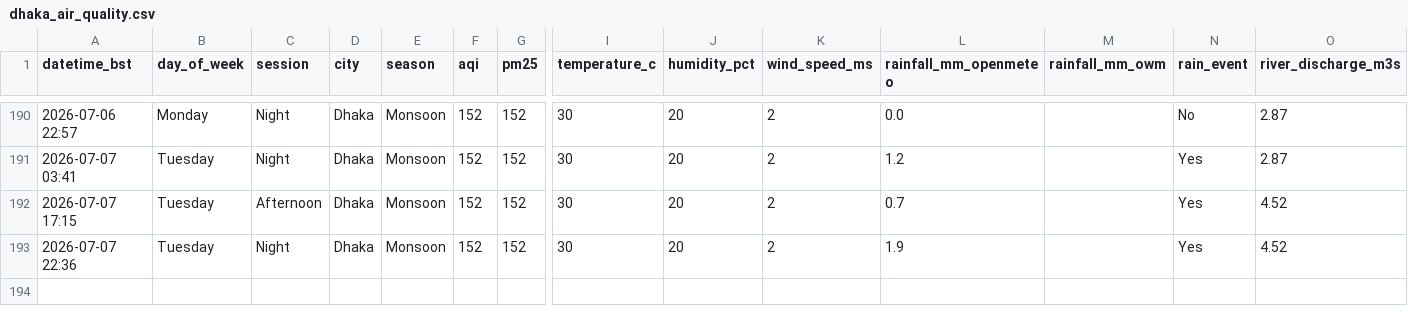
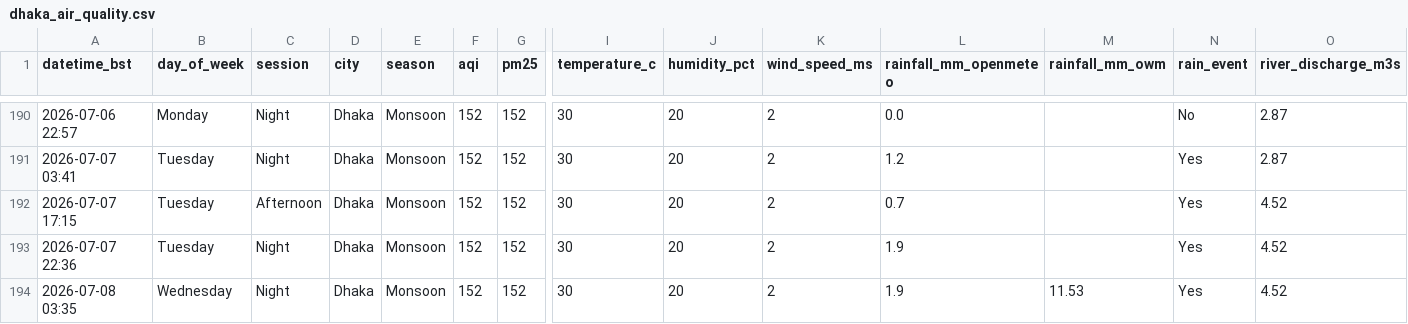
Before and after one commit to tahira489/dhaka-aqi-and-floods, a CSV file: dhaka_air_quality.csv, drawn as a sheet; only a part is shown, gaps mark what is left out; rows hold the shown columns only; the diff names each change by its address in the sheet, - before the commit and + after, or states it on an @@ line.

```diff
--- a/dhaka_air_quality.csv
+++ b/dhaka_air_quality.csv
+row 194: 2026-07-08 03:35 | Wednesday | Night | Dhaka | Monsoon | 152 | 152 | 30 | 20 | 2 | 1.9 | 11.53 | Yes | 4.52
```
